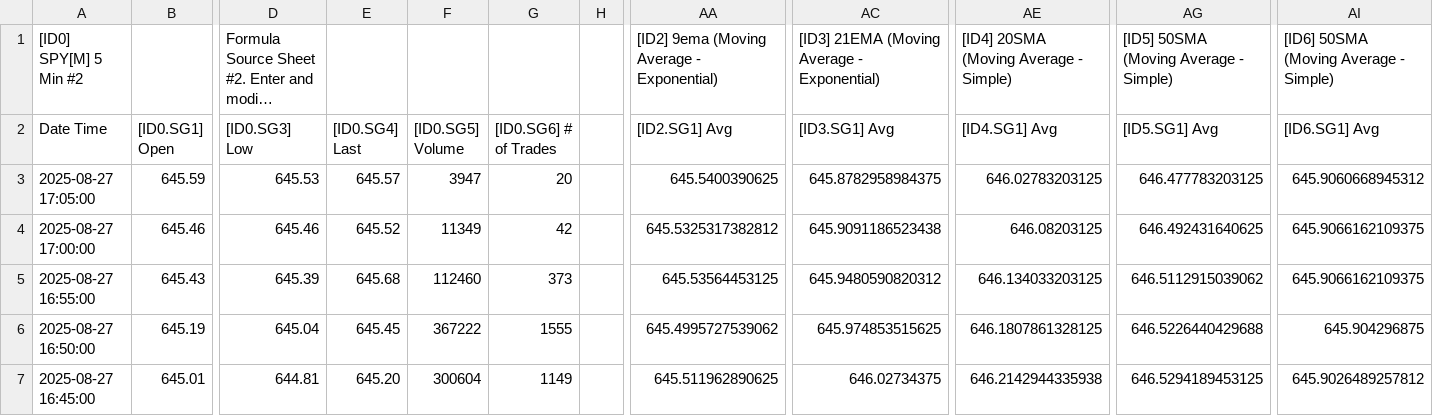
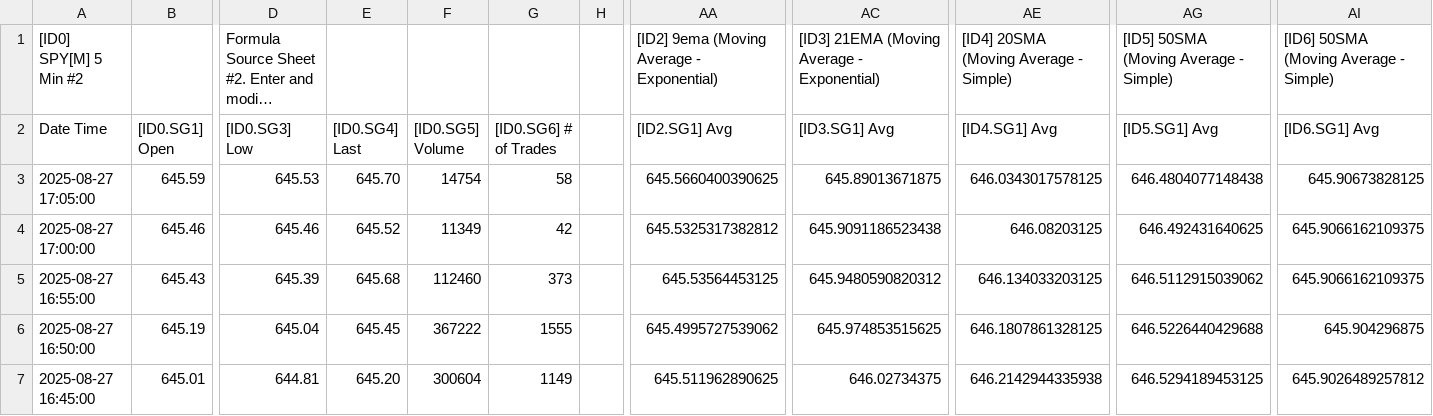
Before and after one commit to timbarber4/ETF-Feed, a TSV file: 5min with MA's.tsv, drawn as a sheet; only a part is shown, gaps mark what is left out; long unchanged cells end in …; the diff names each change by its address in the sheet, - before the commit and + after, or states it on an @@ line.

Commit message:
Auto-update data file - Wed 08/27/2025 15:07:09.40

```diff
--- a/5min with MA's.tsv
+++ b/5min with MA's.tsv
-E3 ([ID0.SG4] Last): 645.57
+E3 ([ID0.SG4] Last): 645.70
-F3 ([ID0.SG5] Volume): 3947
+F3 ([ID0.SG5] Volume): 14754
-G3 ([ID0.SG6] # of Trades): 20
+G3 ([ID0.SG6] # of Trades): 58
-AA3 ([ID2.SG1] Avg): 645.5400390625
+AA3 ([ID2.SG1] Avg): 645.5660400390625
-AC3 ([ID3.SG1] Avg): 645.8782958984375
+AC3 ([ID3.SG1] Avg): 645.89013671875
-AE3 ([ID4.SG1] Avg): 646.02783203125
+AE3 ([ID4.SG1] Avg): 646.0343017578125
-AG3 ([ID5.SG1] Avg): 646.477783203125
+AG3 ([ID5.SG1] Avg): 646.4804077148438
-AI3 ([ID6.SG1] Avg): 645.9060668945312
+AI3 ([ID6.SG1] Avg): 645.90673828125
```
Also changed, not shown: 5min VWAP&POC.tsv, Latest 1 min SPY .tsv.
